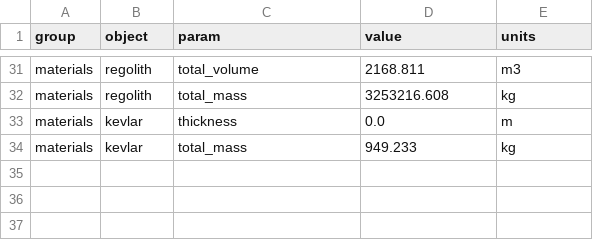
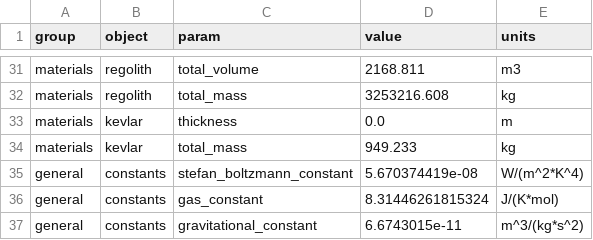
Before and after one commit to ulfkemmsies/DSE_Exodus, a CSV file: data.csv, drawn as a sheet; only a part is shown, gaps mark what is left out; the diff names each change by its address in the sheet, - before the commit and + after, or states it on an @@ line.

Commit message:
Added some general physical constants

```diff
--- a/data.csv
+++ b/data.csv
+row 35: general | constants | stefan_boltzmann_constant | 5.670374419e-08 | W/(m^2*K^4)
+row 36: general | constants | gas_constant | 8.31446261815324 | J/(K*mol)
+row 37: general | constants | gravitational_constant | 6.6743015e-11 | m^3/(kg*s^2)
```
Also changed, not shown: 1 other file.
